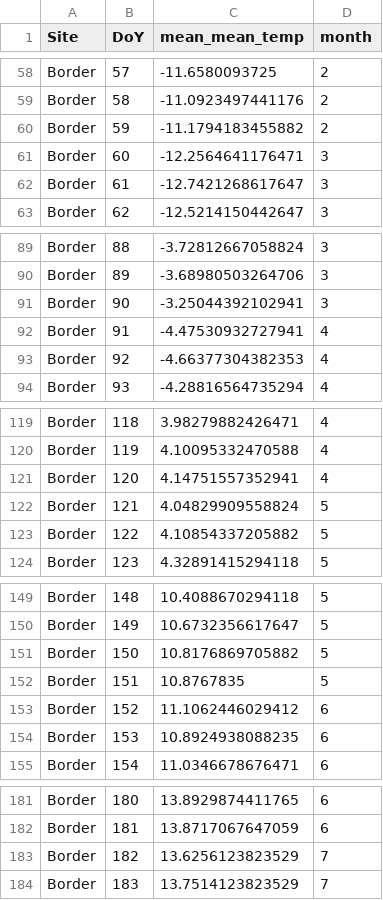
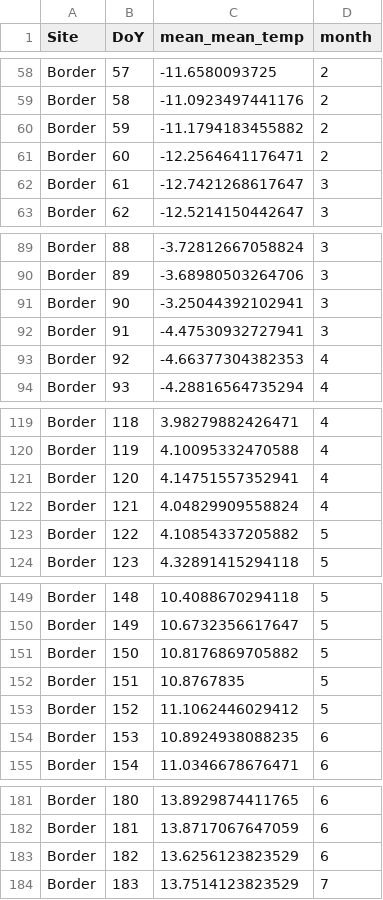
Before and after one commit to scisus/lodgepole_climate, a CSV file: processed/typical_ts.csv, drawn as a sheet; only a part is shown, gaps mark what is left out; the diff covers the shown part only.

```diff
--- a/processed/typical_ts.csv
+++ b/processed/typical_ts.csv
@@ -60,3 +60,3 @@
 "Border",59,-11.1794183455882,2
-"Border",60,-12.2564641176471,3
+"Border",60,-12.2564641176471,2
 "Border",61,-12.7421268617647,3
@@ -91,3 +91,3 @@
 "Border",90,-3.25044392102941,3
-"Border",91,-4.47530932727941,4
+"Border",91,-4.47530932727941,3
 "Border",92,-4.66377304382353,4
@@ -121,3 +121,3 @@
 "Border",120,4.14751557352941,4
-"Border",121,4.04829909558824,5
+"Border",121,4.04829909558824,4
 "Border",122,4.10854337205882,5
@@ -152,3 +152,3 @@
 "Border",151,10.8767835,5
-"Border",152,11.1062446029412,6
+"Border",152,11.1062446029412,5
 "Border",153,10.8924938088235,6
@@ -182,3 +182,3 @@
 "Border",181,13.8717067647059,6
-"Border",182,13.6256123823529,7
+"Border",182,13.6256123823529,6
 "Border",183,13.7514123823529,7
```
Also changed, not shown: 94 edited cells elsewhere in this file, 2 other files.
